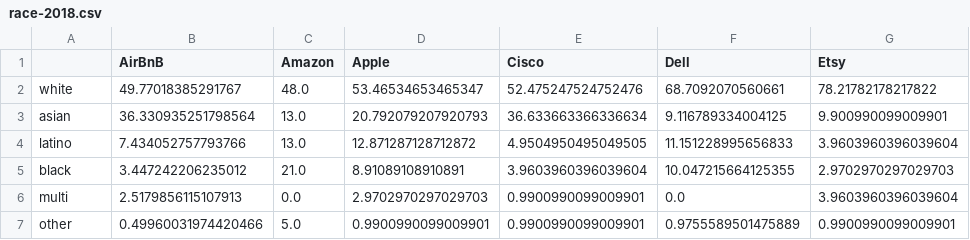
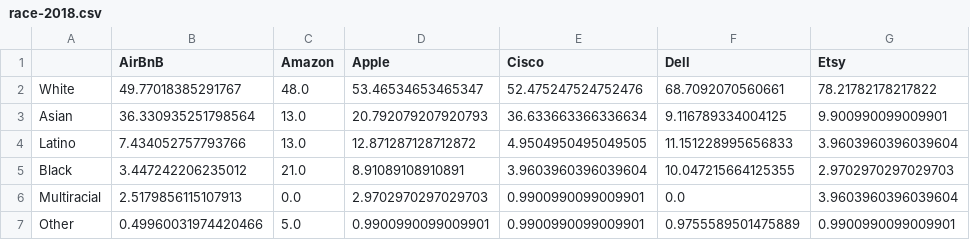
Before and after one commit to irfanullahjan/cm1010-prog-ii-final-project, a CSV file: data/tech-diversity/race-2018.csv, drawn as a sheet; only a part is shown; the diff names each change by its address in the sheet, - before the commit and + after, or states it on an @@ line.

```diff
--- a/data/tech-diversity/race-2018.csv
+++ b/data/tech-diversity/race-2018.csv
-A2: white
+A2: White
-A3: asian
+A3: Asian
-A4: latino
+A4: Latino
-A5: black
+A5: Black
-A6: multi
+A6: Multiracial
-A7: other
+A7: Other
```
Also changed, not shown: 1 other file.
